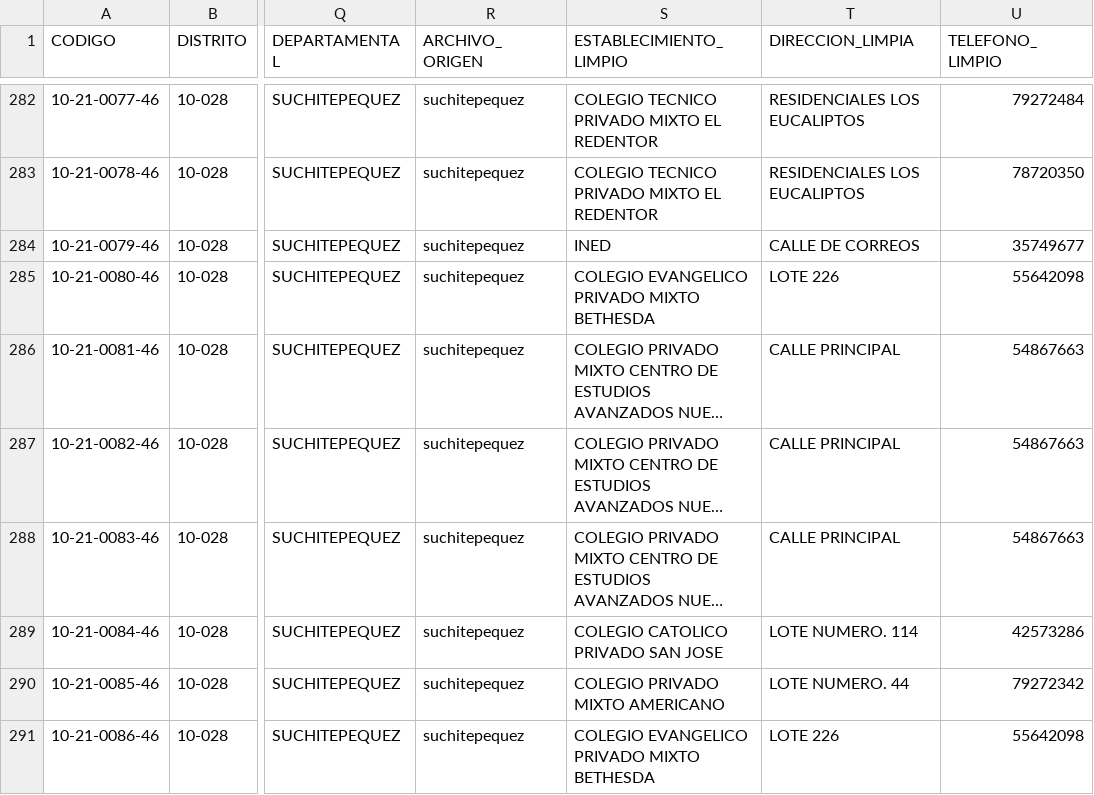
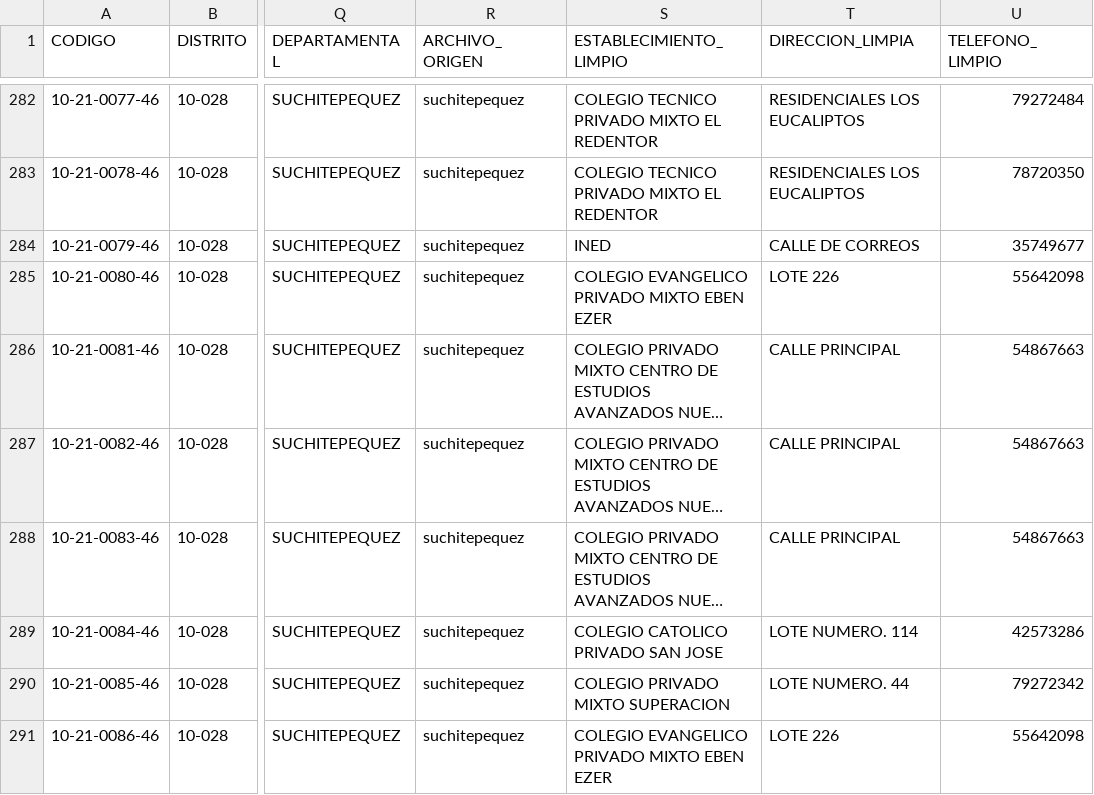
Before and after one commit to nancygmm/Proyecto_1_DS, a CSV file: datasets_limpios/suchitepequez_limpio.csv, drawn as a sheet; only a part is shown, gaps mark what is left out; long unchanged cells end in …; the diff covers the shown part only; the diff names each change by its address in the sheet, - before the commit and + after, or states it on an @@ line.

```diff
--- a/datasets_limpios/suchitepequez_limpio.csv
+++ b/datasets_limpios/suchitepequez_limpio.csv
-S285 (ESTABLECIMIENTO_LIMPIO): COLEGIO EVANGELICO PRIVADO MIXTO BETHESDA
+S285 (ESTABLECIMIENTO_LIMPIO): COLEGIO EVANGELICO PRIVADO MIXTO EBEN EZER
-S290 (ESTABLECIMIENTO_LIMPIO): COLEGIO PRIVADO MIXTO AMERICANO
+S290 (ESTABLECIMIENTO_LIMPIO): COLEGIO PRIVADO MIXTO SUPERACION
-S291 (ESTABLECIMIENTO_LIMPIO): COLEGIO EVANGELICO PRIVADO MIXTO BETHESDA
+S291 (ESTABLECIMIENTO_LIMPIO): COLEGIO EVANGELICO PRIVADO MIXTO EBEN EZER
```
Also changed, not shown: 61 edited cells elsewhere in this file, datasets_limpios/chimaltenango_limpio.csv, datasets_limpios/guatemala_limpio.csv, 32 other files.
